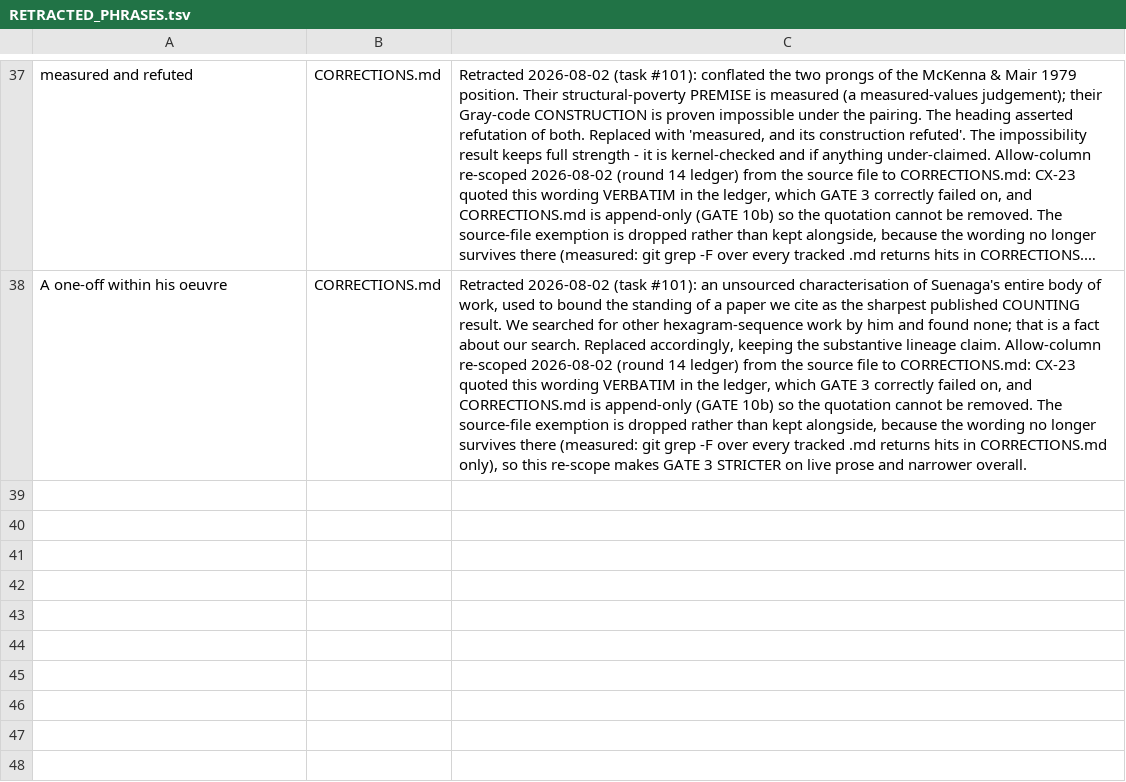
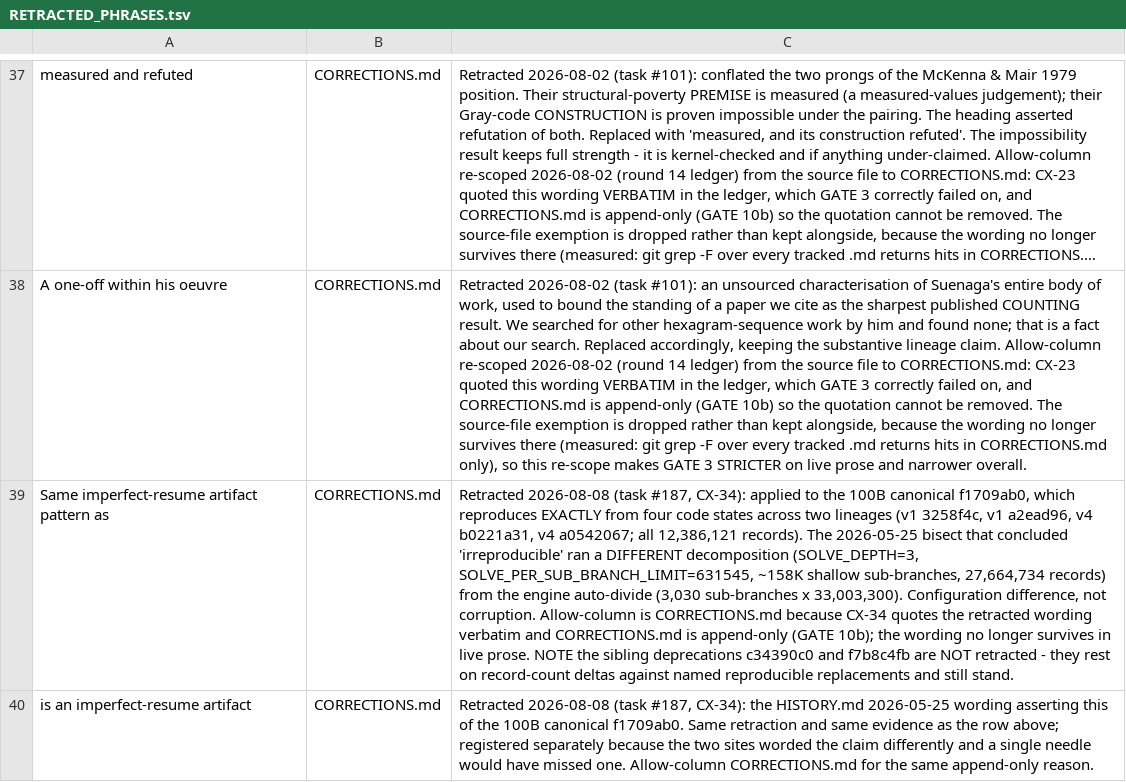
Before and after one commit to petersm3/roae, a TSV file: documentation/RETRACTED_PHRASES.tsv, drawn as a sheet; only a part is shown, gaps mark what is left out; long unchanged cells end in …; the diff names each change by its address in the sheet, - before the commit and + after, or states it on an @@ line.

```diff
--- a/documentation/RETRACTED_PHRASES.tsv
+++ b/documentation/RETRACTED_PHRASES.tsv
+row 39: Same imperfect-resume artifact pattern as | CORRECTIONS.md | Retracted 2026-08-08 (task #187, CX-34): applied to the 100B canonical f1709ab0, which reproduces EXACTLY from four code states across two lineages (v1 3258f4c, v1 a2ead96, v4 b0221a31, v4 a0542067; all 12,386,121 records). The 2026-05-25 bisect that concluded 'irreproducible' ran a DIFFERENT decomposition (SOLVE_DEPTH=3, SOLVE_PER_SUB_BRANCH_LIMIT=631545, ~158K shallow sub-branches, 27,664,734 records) from the engine auto-divide (3,030 sub-branches x 33,003,300). Configuration difference, not corruption. Allow-column is CORRECTIONS.md because CX-34 quotes the retracted wording verbatim and CORRECTIONS.md is append-only (GATE 10b); the wording no longer survives in live prose. NOTE the sibling deprecations c34390c0 and f7b8c4fb are NOT retracted - they rest on record-count deltas against named reproducible replacements and still stand.
+row 40: is an imperfect-resume artifact | CORRECTIONS.md | Retracted 2026-08-08 (task #187, CX-34): the HISTORY.md 2026-05-25 wording asserting this of the 100B canonical f1709ab0. Same retraction and same evidence as the row above; registered separately because the two sites worded the claim differently and a single needle would have missed one. Allow-column CORRECTIONS.md for the same append-only reason.
```
Also changed, not shown: 3 other files.
